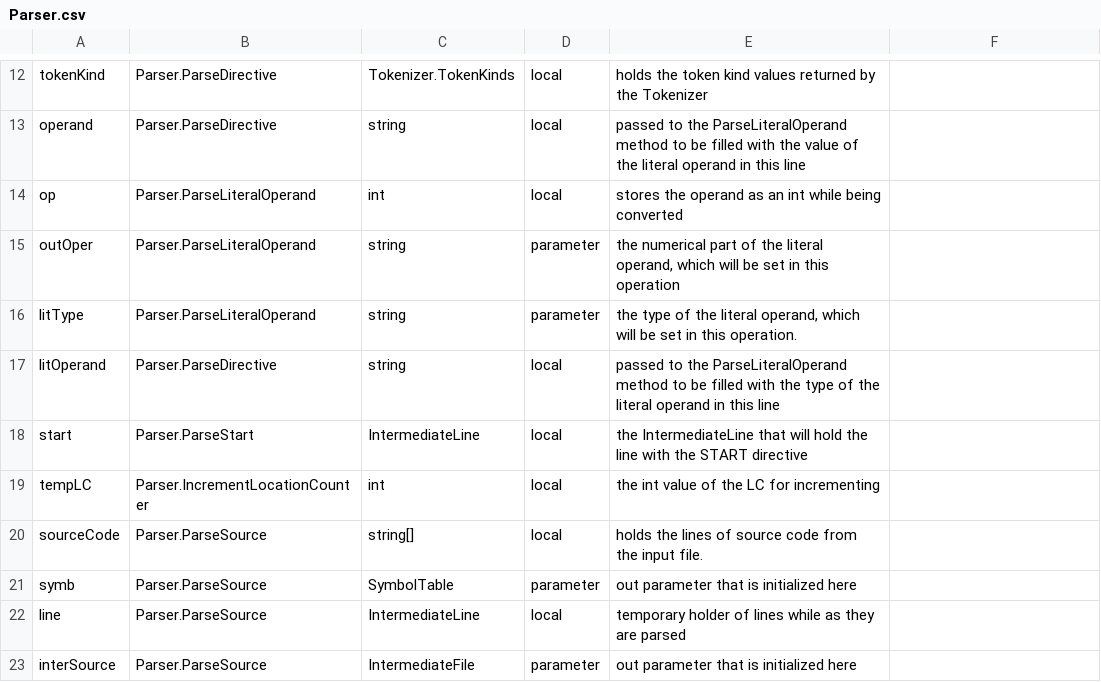
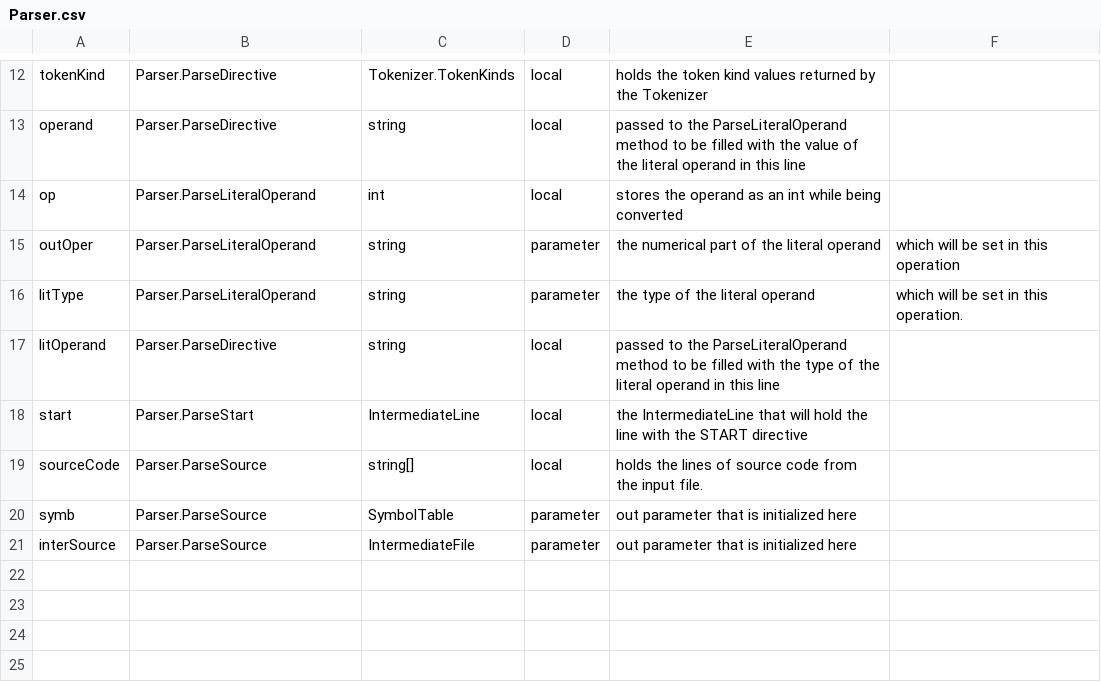
Before and after one commit to jpeddicord/cse560, a CSV file: Assembler/Assembler/Parser.csv, drawn as a sheet; only a part is shown, gaps mark what is left out; the diff names each change by its address in the sheet, - before the commit and + after, or states it on an @@ line.

```diff
--- a/Assembler/Assembler/Parser.csv
+++ b/Assembler/Assembler/Parser.csv
-E15: …the literal operand, which will be set in this operation
+E15: …the literal operand
-F15: (empty)
+F15: which will be set in this operation
-E16: …the literal operand, which will be set in this operation.
+E16: …the literal operand
-F16: (empty)
+F16: which will be set in this operation.
-row 19: tempLC | Parser.IncrementLocationCounter | int | local | the int value of the LC for incrementing
-row 22: line | Parser.ParseSource | IntermediateLine | local | temporary holder of lines while as they are parsed
```
Also changed, not shown: 2 other files.
